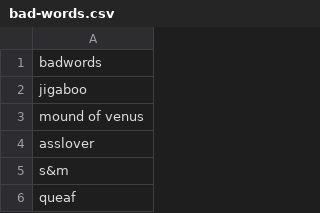
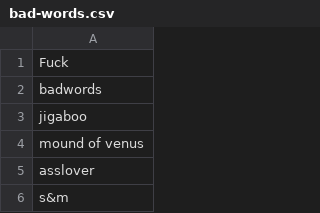
Before and after one commit to logesh-1023/WhatsAPP-Chat-Analyser-And-Language-Translation, a CSV file: bad-words.csv, drawn as a sheet; only a part is shown; the shorter side is filled out with more unchanged rows; the diff names each change by its address in the sheet, - before the commit and + after, or states it on an @@ line.

```diff
--- a/bad-words.csv
+++ b/bad-words.csv
+row 1: Fuck
```
Also changed, not shown: 1 other file.
